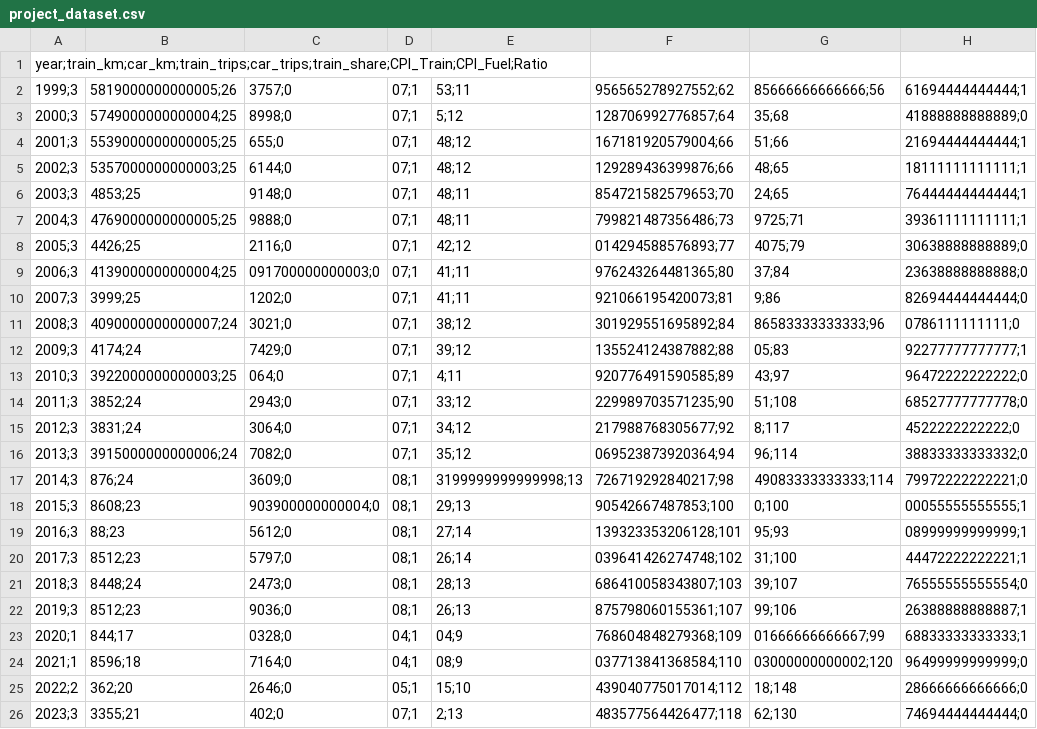
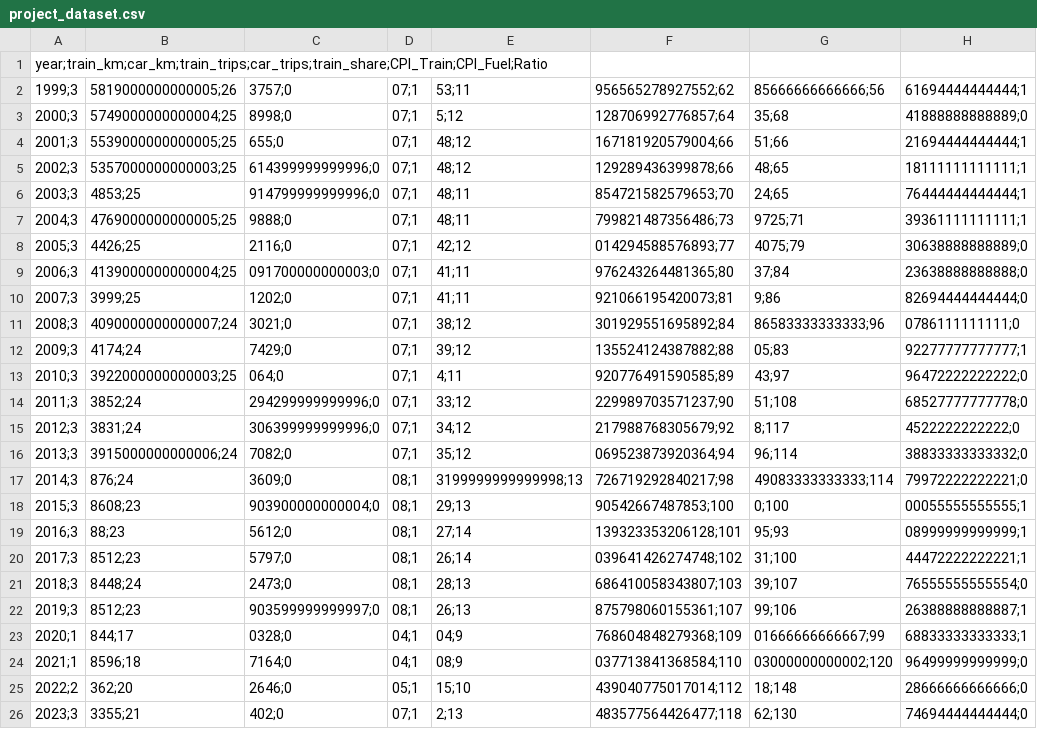
Before and after one commit to gijssix6/TIL6022-Project-Group-1, a CSV file: code/figures/project_dataset.csv, drawn as a sheet; only a part is shown; the diff names each change by its address in the sheet, - before the commit and + after, or states it on an @@ line.

```diff
--- a/code/figures/project_dataset.csv
+++ b/code/figures/project_dataset.csv
-C5: 6144;0
+C5: 614399999999996;0
-F5: 129289436399876;66
+F5: 129289436399878;66
-C6: 9148;0
+C6: 914799999999996;0
-C14: 2943;0
+C14: 294299999999996;0
-F14: 229989703571235;90
+F14: 229989703571237;90
-C15: 3064;0
+C15: 306399999999996;0
-F15: 217988768305677;92
+F15: 217988768305679;92
-C22: 9036;0
+C22: 903599999999997;0
```
Also changed, not shown: code/figures/elasticiteit_resultaten.csv, 12 other files.
